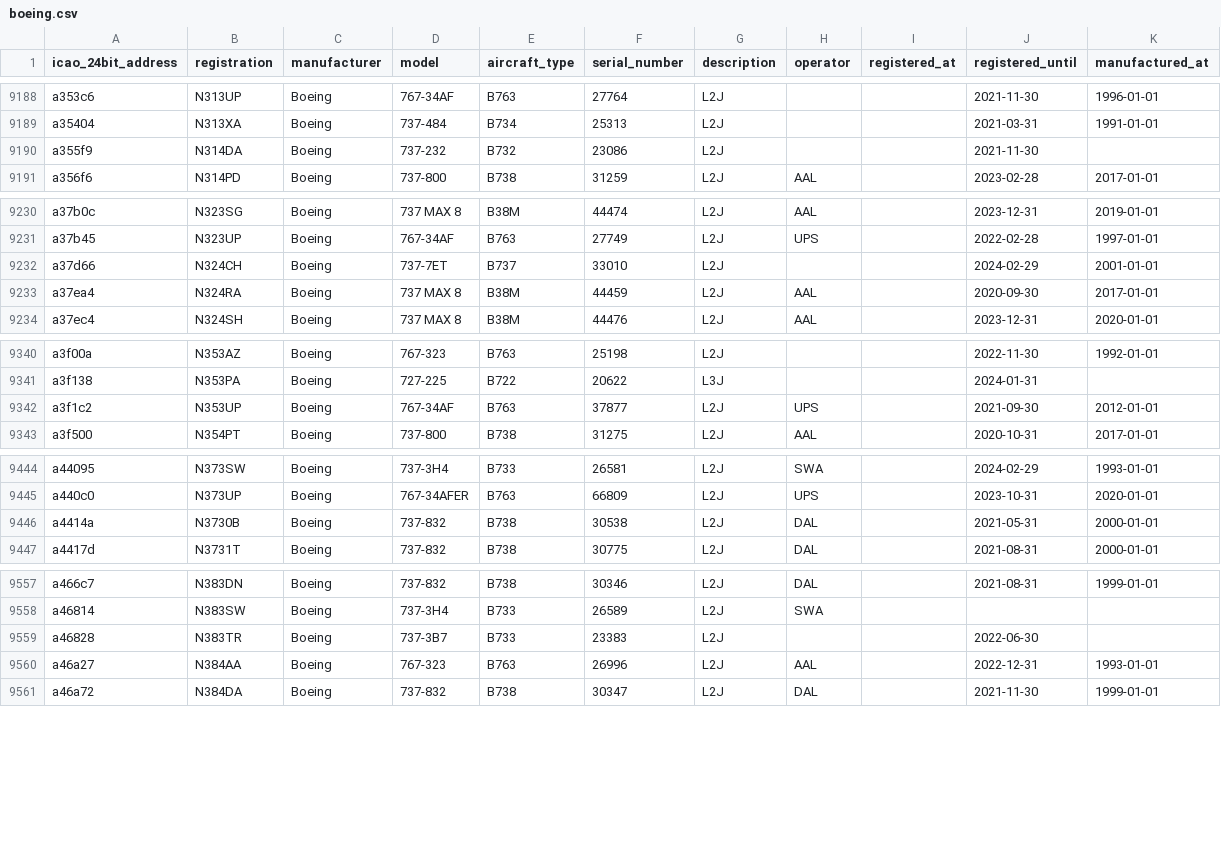
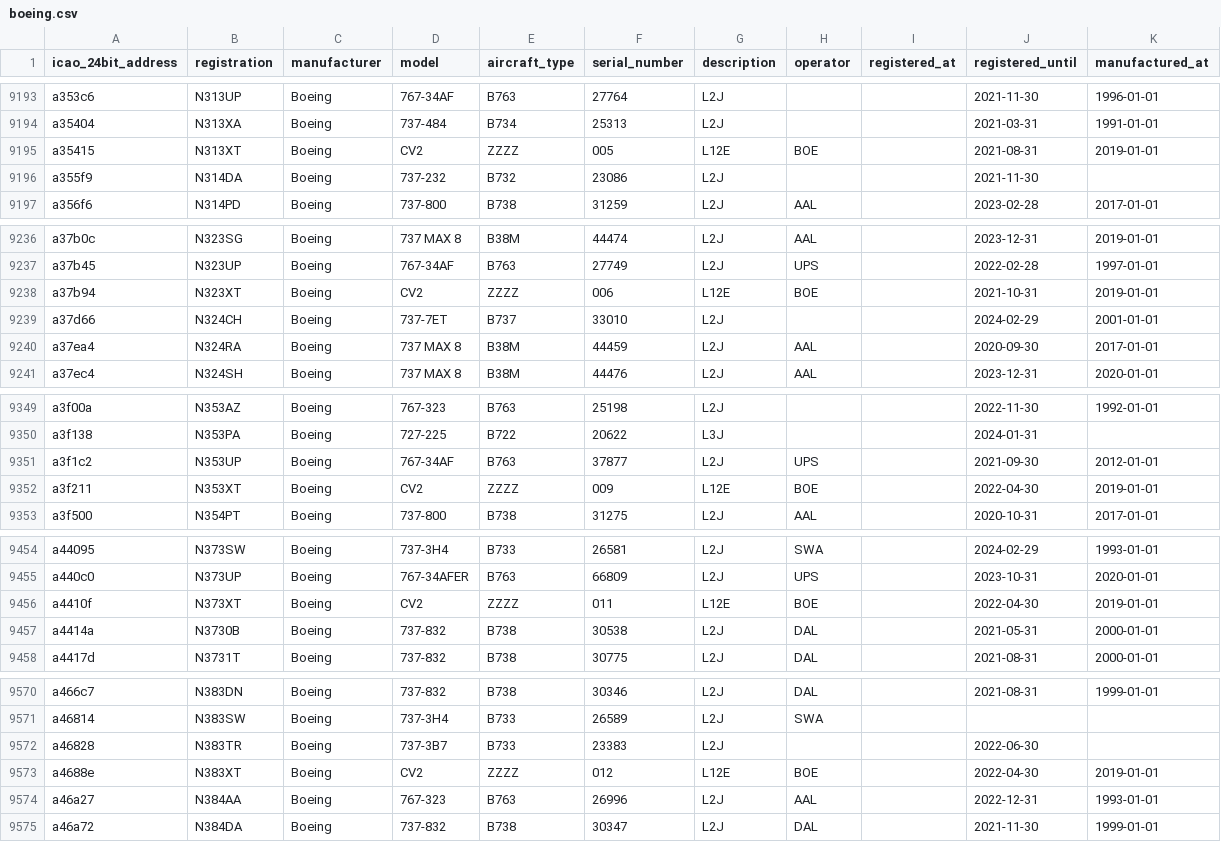
Before and after one commit to jbroutier/whatisflying-db, a CSV file: data/aircraft/boeing.csv, drawn as a sheet; only a part is shown, gaps mark what is left out; the diff covers the shown part only; the diff names each change by its address in the sheet, - before the commit and + after, or states it on an @@ line.

Commit message:
Add 19 Boeing aircraft.

```diff
--- a/data/aircraft/boeing.csv
+++ b/data/aircraft/boeing.csv
+row 9195: a35415 | N313XT | Boeing | CV2 | ZZZZ | 005 | L12E | BOE |  | 2021-08-31 | 2019-01-01
+row 9238: a37b94 | N323XT | Boeing | CV2 | ZZZZ | 006 | L12E | BOE |  | 2021-10-31 | 2019-01-01
+row 9352: a3f211 | N353XT | Boeing | CV2 | ZZZZ | 009 | L12E | BOE |  | 2022-04-30 | 2019-01-01
+row 9456: a4410f | N373XT | Boeing | CV2 | ZZZZ | 011 | L12E | BOE |  | 2022-04-30 | 2019-01-01
+row 9573: a4688e | N383XT | Boeing | CV2 | ZZZZ | 012 | L12E | BOE |  | 2022-04-30 | 2019-01-01
```
Also changed, not shown: 14 added rows elsewhere in this file.
